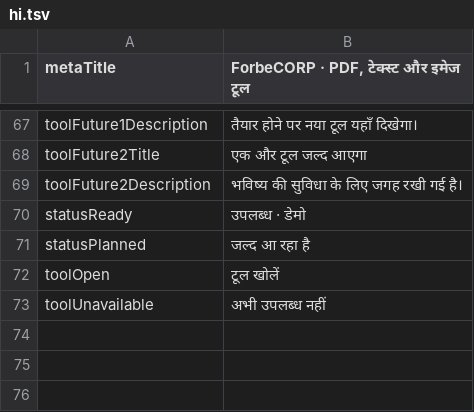
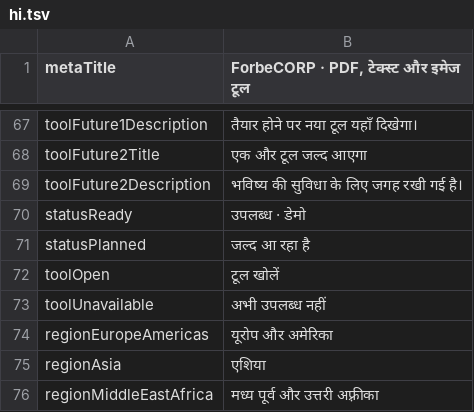
Before and after one commit to work-forbeloved/ForbeCORP, a TSV file: locales/hi.tsv, drawn as a sheet; only a part is shown, gaps mark what is left out.

Commit message:
Add Ukrainian and group languages by region

```diff
--- a/locales/hi.tsv
+++ b/locales/hi.tsv
@@ -73 +73,4 @@ toolOpen	टूल खोलें
 toolUnavailable	अभी उपलब्ध नहीं
+regionEuropeAmericas	यूरोप और अमेरिका
+regionAsia	एशिया
+regionMiddleEastAfrica	मध्य पूर्व और उत्तरी अफ़्रीका
```
Also changed, not shown: locales/ar.tsv, locales/bn.tsv, 20 other files.
